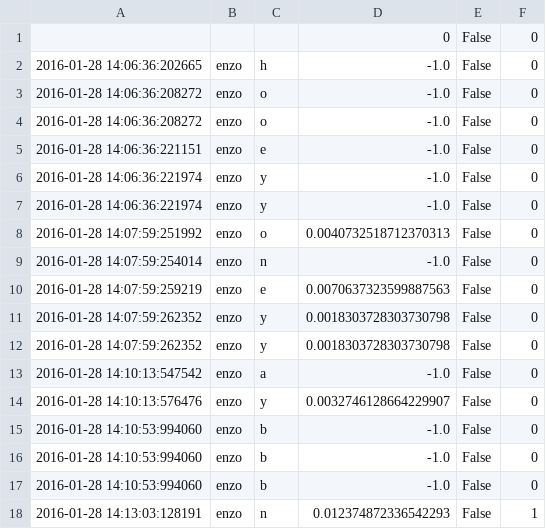
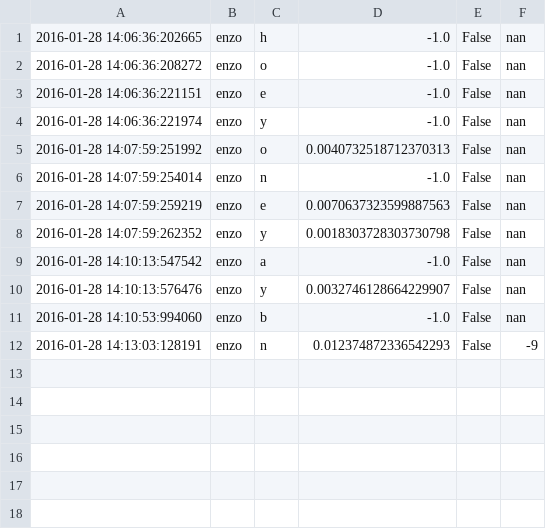
Before and after one commit to chili-epfl/cowriter_logs, a CSV file: EIntGen/letter_scores/enzo_s2.csv, drawn as a sheet.

```diff
--- a/EIntGen/letter_scores/enzo_s2.csv
+++ b/EIntGen/letter_scores/enzo_s2.csv
@@ -1,18 +1,12 @@
-"","","","0","False","0"
-"2016-01-28 14:06:36:202665","enzo","h","-1.0","False","0"
-"2016-01-28 14:06:36:208272","enzo","o","-1.0","False","0"
-"2016-01-28 14:06:36:208272","enzo","o","-1.0","False","0"
-"2016-01-28 14:06:36:221151","enzo","e","-1.0","False","0"
-"2016-01-28 14:06:36:221974","enzo","y","-1.0","False","0"
-"2016-01-28 14:06:36:221974","enzo","y","-1.0","False","0"
-"2016-01-28 14:07:59:251992","enzo","o","0.0040732518712370313","False","0"
-"2016-01-28 14:07:59:254014","enzo","n","-1.0","False","0"
-"2016-01-28 14:07:59:259219","enzo","e","0.0070637323599887563","False","0"
-"2016-01-28 14:07:59:262352","enzo","y","0.0018303728303730798","False","0"
-"2016-01-28 14:07:59:262352","enzo","y","0.0018303728303730798","False","0"
-"2016-01-28 14:10:13:547542","enzo","a","-1.0","False","0"
-"2016-01-28 14:10:13:576476","enzo","y","0.0032746128664229907","False","0"
-"2016-01-28 14:10:53:994060","enzo","b","-1.0","False","0"
-"2016-01-28 14:10:53:994060","enzo","b","-1.0","False","0"
-"2016-01-28 14:10:53:994060","enzo","b","-1.0","False","0"
-"2016-01-28 14:13:03:128191","enzo","n","0.012374872336542293","False","1"
+"2016-01-28 14:06:36:202665","enzo","h","-1.0","False","nan"
+"2016-01-28 14:06:36:208272","enzo","o","-1.0","False","nan"
+"2016-01-28 14:06:36:221151","enzo","e","-1.0","False","nan"
+"2016-01-28 14:06:36:221974","enzo","y","-1.0","False","nan"
+"2016-01-28 14:07:59:251992","enzo","o","0.0040732518712370313","False","nan"
+"2016-01-28 14:07:59:254014","enzo","n","-1.0","False","nan"
+"2016-01-28 14:07:59:259219","enzo","e","0.0070637323599887563","False","nan"
+"2016-01-28 14:07:59:262352","enzo","y","0.0018303728303730798","False","nan"
+"2016-01-28 14:10:13:547542","enzo","a","-1.0","False","nan"
+"2016-01-28 14:10:13:576476","enzo","y","0.0032746128664229907","False","nan"
+"2016-01-28 14:10:53:994060","enzo","b","-1.0","False","nan"
+"2016-01-28 14:13:03:128191","enzo","n","0.012374872336542293","False","-9"
```
Also changed, not shown: EIntGen/letter_scores/alexandra_s2.csv, EIntGen/letter_scores/daniel_s2.csv, 8 other files.
